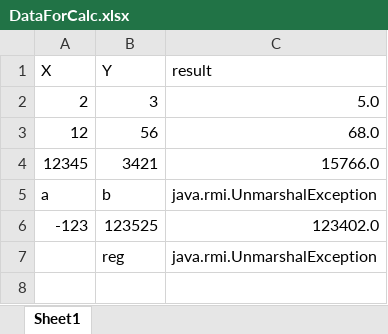
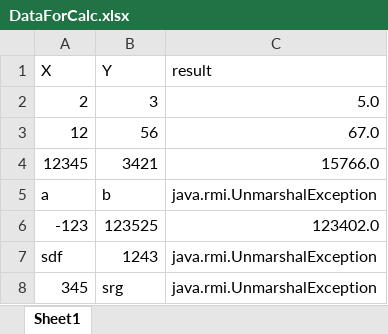
Before and after one commit to IChekan/calc, an Excel workbook: src/module6/week5/soapUITask2/DataForCalc.xlsx, sheet Sheet1, drawn as a sheet; values as stored, in another font and other column widths than the file's, no borders; removed rows and columns are numbered as before the commit, all else as after; the diff names each change by its address in the sheet, - before the commit and + after, or states it on an @@ line.

```diff
--- a/src/module6/week5/soapUITask2/DataForCalc.xlsx (sheet Sheet1)
+++ b/src/module6/week5/soapUITask2/DataForCalc.xlsx (sheet Sheet1)
-C3 (result): 68.0
+C3 (result): 67.0
-row 7:  | reg | java.rmi.UnmarshalException
+row 7: sdf | 1243 | java.rmi.UnmarshalException
+row 8: 345 | srg | java.rmi.UnmarshalException
```
Also changed, not shown: 20 other files.
